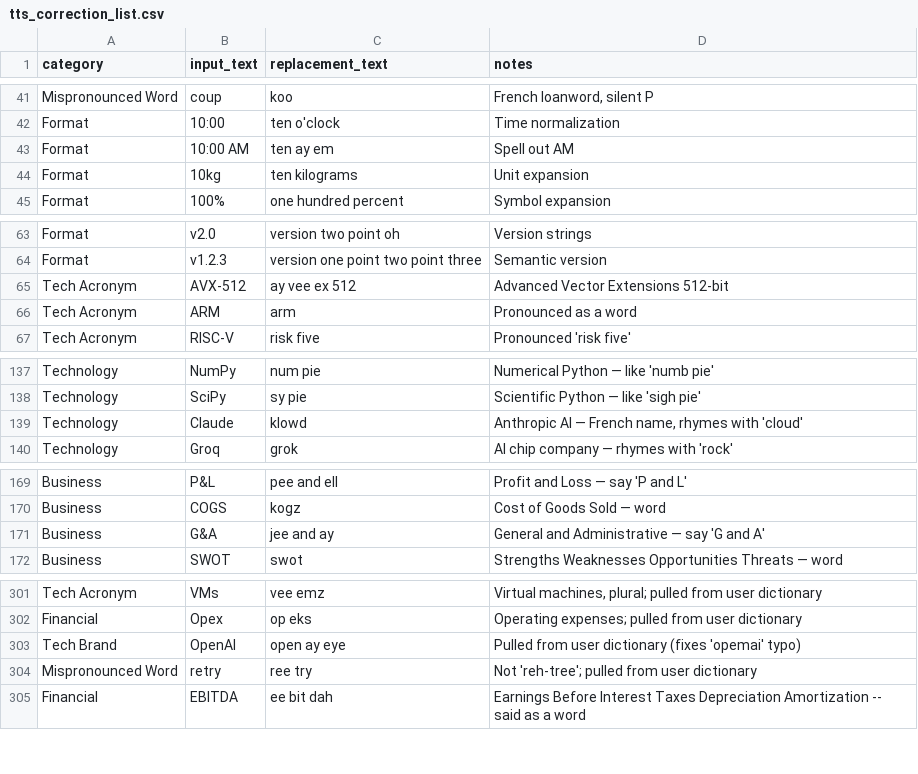
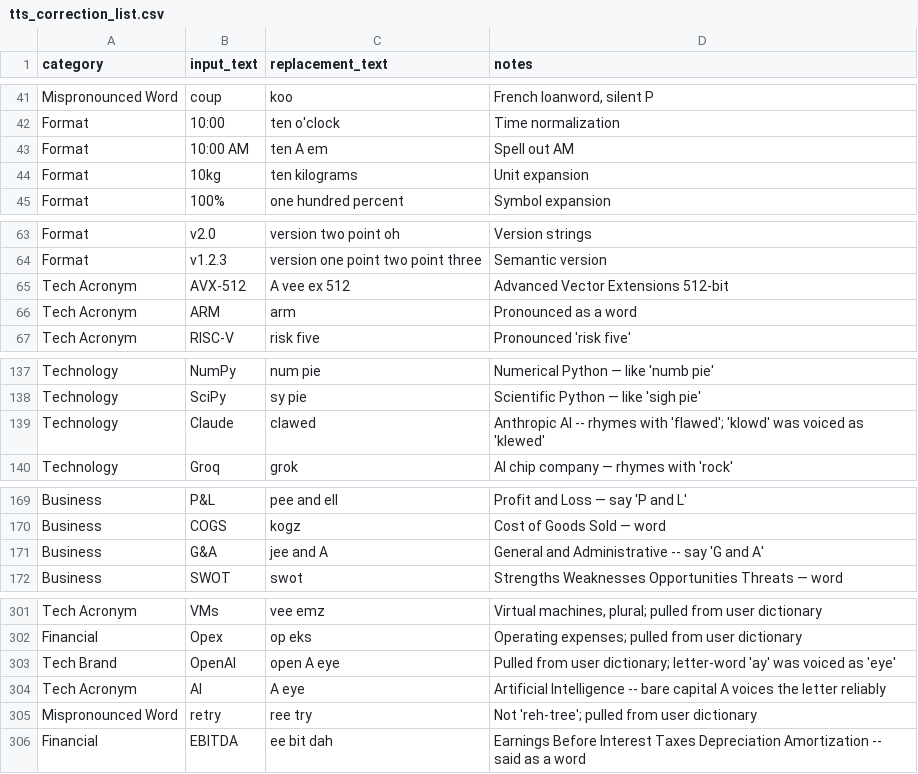
Before and after one commit to ttlequals0/Audicle, a CSV file: backend/app/defaults/tts_correction_list.csv, drawn as a sheet; only a part is shown, gaps mark what is left out; the diff covers the shown part only.

Commit message:
Release 0.44.0: pronunciation seed fixes + runtime-tunable TTS generation knobs
- Seed CSV: letter-word 'ay' respellings rewritten as bare capital A
  (OpenAI -> 'open A eye', 10:00 AM, AVX-512, kasan_init, G&A), Claude ->
  'clawed', new bare 'AI' entry; migration 022 reimports the seed lexicon
  so existing installs pick the fixes up.
- Chatterbox generation knobs (temperature, repetition penalty, top_p,
  top_k, seed, max chars per piece) move from wrapper env vars to runtime
  settings sent on every /generate request: Settings -> TTS generation UI
  group, save-time range validation, and a cross-service drift test pinning
  backend and wrapper defaults/bounds together. Auditions use the same
  knobs, so a sample previews episode synthesis exactly.
- Exaggeration and CFG weight are dropped rather than exposed: the Turbo
  model ignores both, and the wrapper stops passing them to generate(),
  silencing a per-piece library warning.
- TTS_CHUNK_MAX_CHARS joins the runtime-tunable chunker knobs with bounds.

```diff
--- a/backend/app/defaults/tts_correction_list.csv
+++ b/backend/app/defaults/tts_correction_list.csv
@@ -42,3 +42,3 @@ Mispronounced Word,coup,koo,"French loanword, silent P"
 Format,10:00,ten o'clock,Time normalization
-Format,10:00 AM,ten ay em,Spell out AM
+Format,10:00 AM,ten A em,Spell out AM
 Format,10kg,ten kilograms,Unit expansion
@@ -64,3 +64,3 @@ Format,v2.0,version two point oh,Version strings
 Format,v1.2.3,version one point two point three,Semantic version
-Tech Acronym,AVX-512,ay vee ex 512,Advanced Vector Extensions 512-bit
+Tech Acronym,AVX-512,A vee ex 512,Advanced Vector Extensions 512-bit
 Tech Acronym,ARM,arm,Pronounced as a word
@@ -138,3 +138,3 @@ Technology,NumPy,num pie,Numerical Python — like 'numb pie'
 Technology,SciPy,sy pie,Scientific Python — like 'sigh pie'
-Technology,Claude,klowd,"Anthropic AI — French name, rhymes with 'cloud'"
+Technology,Claude,clawed,Anthropic AI -- rhymes with 'flawed'; 'klowd' was voiced as 'klewed'
 Technology,Groq,grok,AI chip company — rhymes with 'rock'
@@ -170,3 +170,3 @@ Business,P&L,pee and ell,Profit and Loss — say 'P and L'
 Business,COGS,kogz,Cost of Goods Sold — word
-Business,G&A,jee and ay,General and Administrative — say 'G and A'
+Business,G&A,jee and A,General and Administrative -- say 'G and A'
 Business,SWOT,swot,Strengths Weaknesses Opportunities Threats — word
@@ -302,3 +302,4 @@ Tech Acronym,VMs,vee emz,"Virtual machines, plural; pulled from user dictionary"
 Financial,Opex,op eks,Operating expenses; pulled from user dictionary
-Tech Brand,OpenAI,open ay eye,Pulled from user dictionary (fixes 'opemai' typo)
+Tech Brand,OpenAI,open A eye,Pulled from user dictionary; letter-word 'ay' was voiced as 'eye'
+Tech Acronym,AI,A eye,Artificial Intelligence -- bare capital A voices the letter reliably
 Mispronounced Word,retry,ree try,Not 'reh-tree'; pulled from user dictionary
```
Also changed, not shown: 1 edited cell elsewhere in this file, 30 other files.
